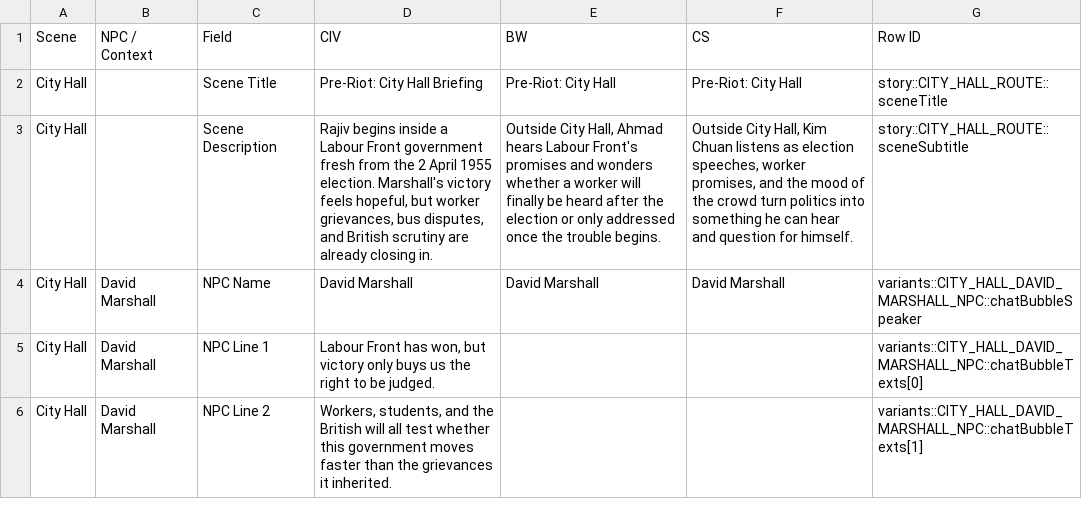
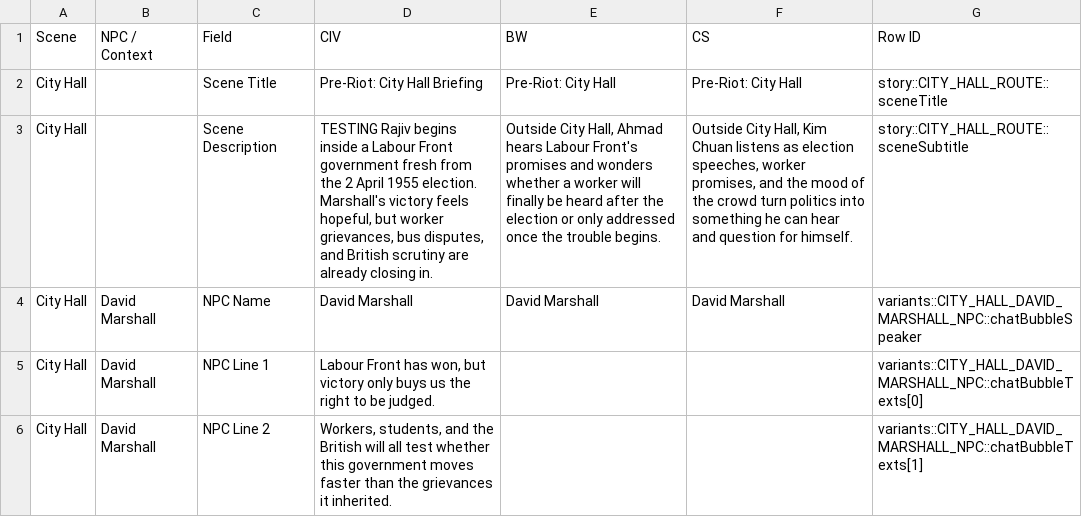
Before and after one commit to df-at-sit/hock-lee-design-updates-may-2026, a CSV file: public/data/hock-lee-bus-riots-pixel/scene-copy.csv, drawn as a sheet; only a part is shown; the diff names each change by its address in the sheet, - before the commit and + after, or states it on an @@ line.

Commit message:
Testing scene-copy.csv

```diff
--- a/public/data/hock-lee-bus-riots-pixel/scene-copy.csv
+++ b/public/data/hock-lee-bus-riots-pixel/scene-copy.csv
-D3 (CIV): Rajiv begins…
+D3 (CIV): TESTING Rajiv begins…
```
